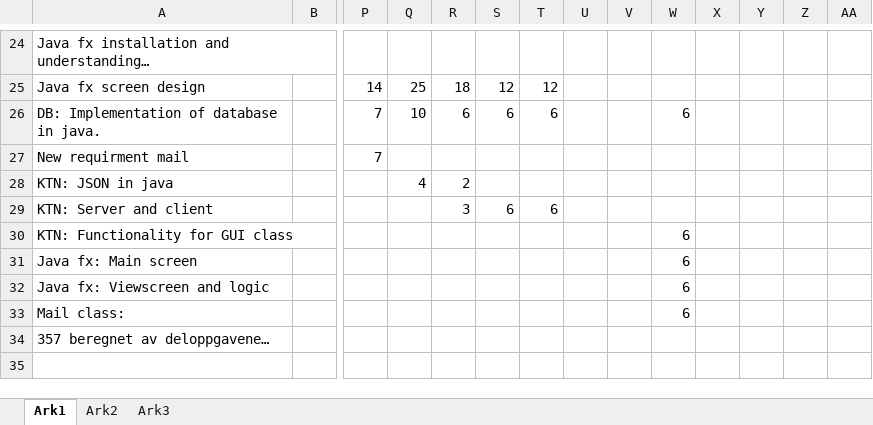
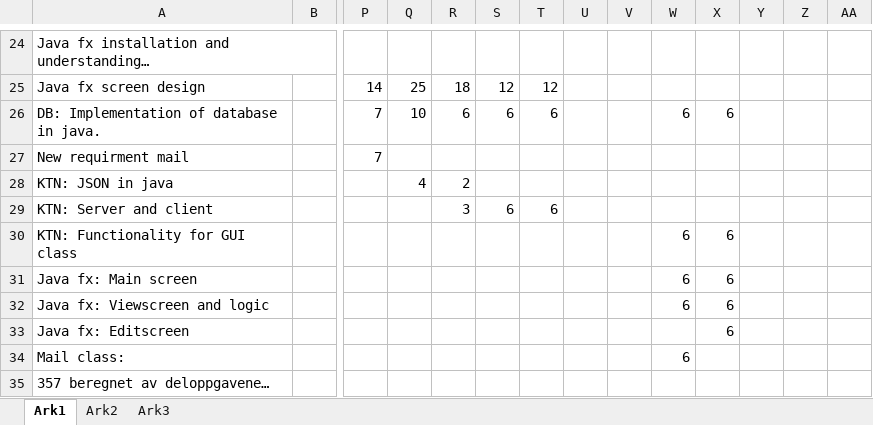
Before and after one commit to finninde/fellesprosjekt, an Excel workbook: timesheet.xlsx, sheet Ark1, drawn as a sheet; only a part is shown, gaps mark what is left out; the shorter side is filled out with more unchanged rows; values as stored, in another font and other column widths than the file's, no borders; rows hold the shown columns only; the diff names each change by its address in the sheet, - before the commit and + after, or states it on an @@ line.

Commit message:
updated log for 18th march

```diff
--- a/timesheet.xlsx (sheet Ark1)
+++ b/timesheet.xlsx (sheet Ark1)
-X26: (empty)
+X26: 6
-X30:X32: (empty)
+X30:X32: 6
+row 33: Java fx: Editscreen |  |  |  |  |  |  |  |  |  | 6
```
